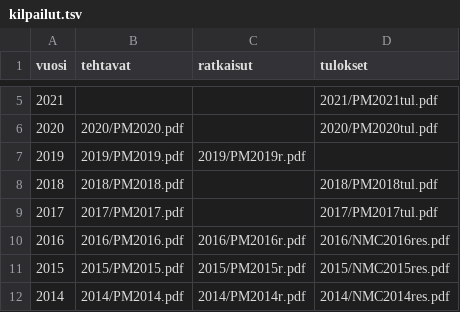
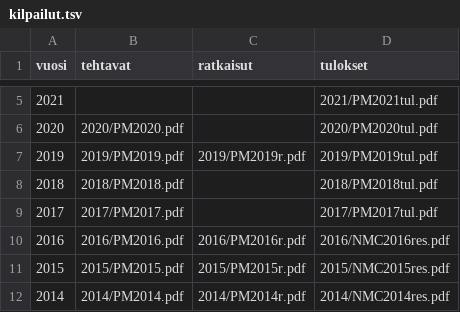
Before and after one commit to matematiikkakilpailut/matematiikkakilpailut.github.io, a TSV file: PM/kilpailut.tsv, drawn as a sheet; only a part is shown, gaps mark what is left out.

Commit message:
Update kilpailut.tsv
Adding also results for PMC 2019.

```diff
--- a/PM/kilpailut.tsv
+++ b/PM/kilpailut.tsv
@@ -6,3 +6,3 @@ vuosi	tehtavat	ratkaisut	tulokset
 2020	"2020/PM2020.pdf"	""	"2020/PM2020tul.pdf"
-2019	"2019/PM2019.pdf"	"2019/PM2019r.pdf"	""
+2019	"2019/PM2019.pdf"	"2019/PM2019r.pdf"	"2019/PM2019tul.pdf"
 2018	"2018/PM2018.pdf"		"2018/PM2018tul.pdf"
```
